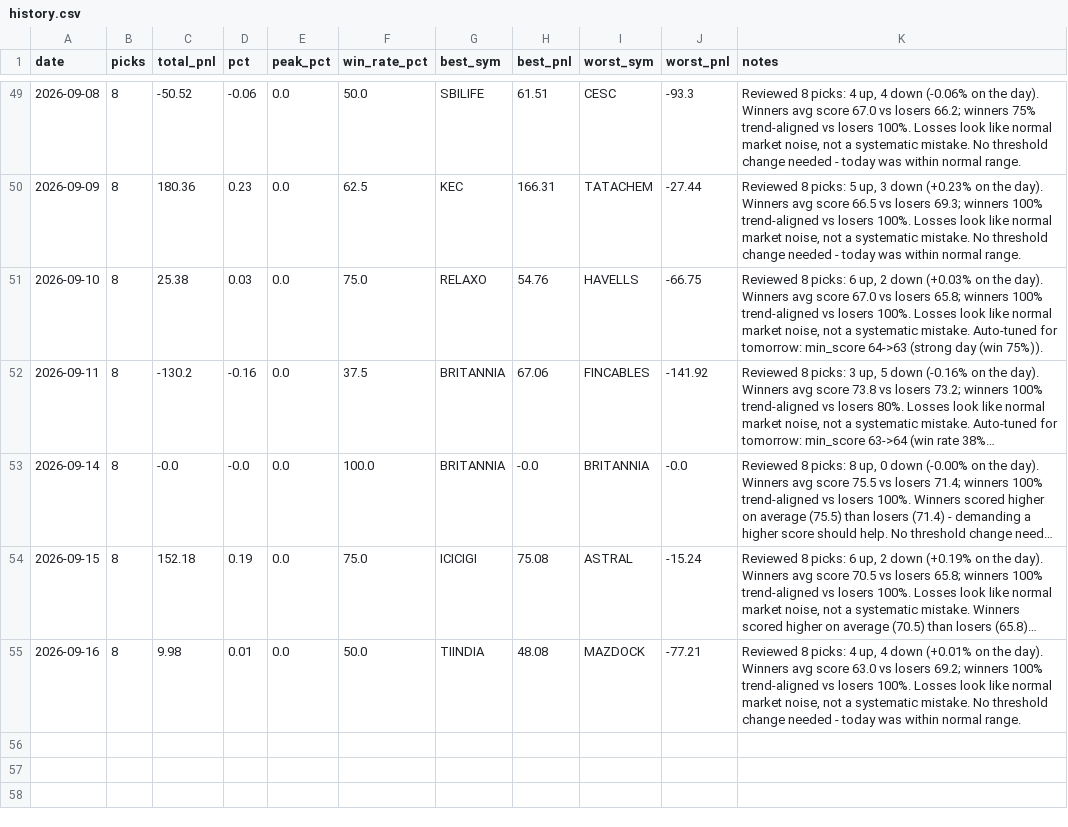
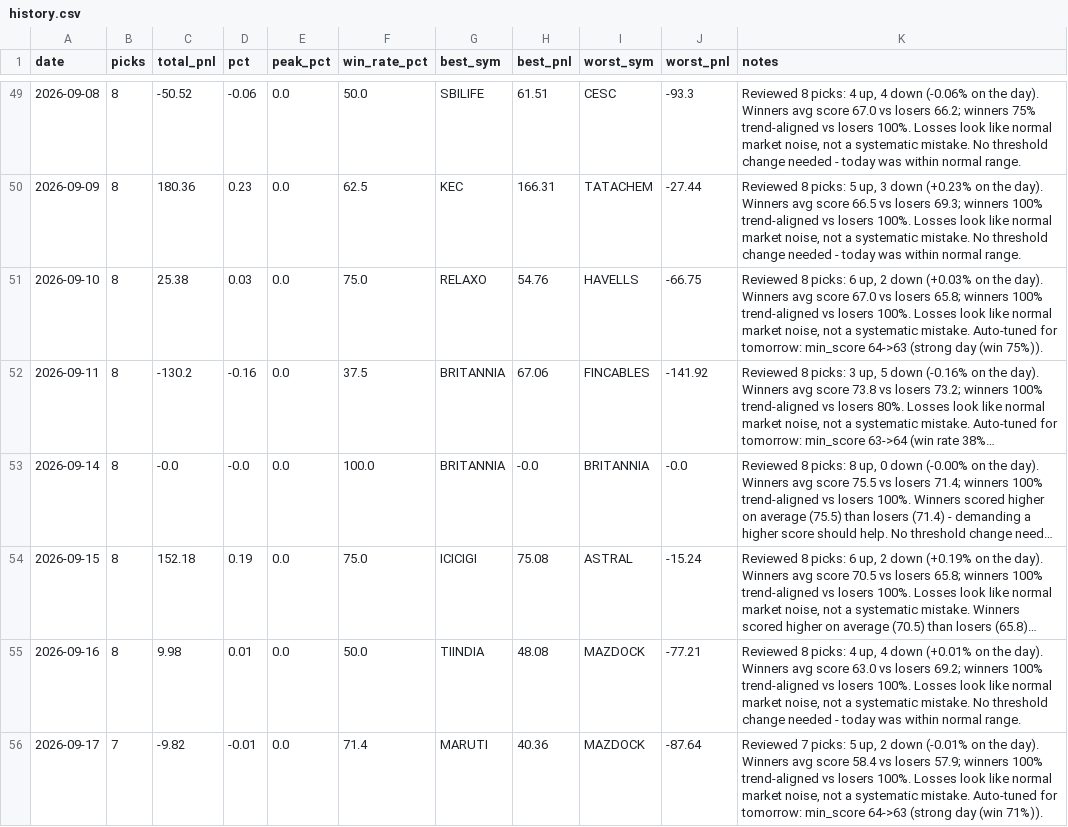
Before and after one commit to Arnav2412/trading-bot, a CSV file: reports/history.csv, drawn as a sheet; only a part is shown, gaps mark what is left out; long unchanged cells end in ….

```diff
--- a/reports/history.csv
+++ b/reports/history.csv
@@ -55 +55,2 @@ date,picks,total_pnl,pct,peak_pct,win_rate_pct,best_sym,best_pnl,worst_sym,worst
 2026-09-16,8,9.98,0.01,0.0,50.0,TIINDIA,48.08,MAZDOCK,-77.21,"Reviewed 8 picks: 4 up, 4 down (+0.01% on the day). Winners avg score 63.0 vs losers 69.2; winners 100% trend-aligned vs losers 100%. Losses look like normal market noise, not a systematic mistake. No threshold change needed - today was within normal range."
+2026-09-17,7,-9.82,-0.01,0.0,71.4,MARUTI,40.36,MAZDOCK,-87.64,"Reviewed 7 picks: 5 up, 2 down (-0.01% on the day). Winners avg score 58.4 vs losers 57.9; winners 100% trend-aligned vs losers 100%. Losses look like normal market noise, not a systematic mistake. Auto-tuned for tomorrow: min_score 64->63 (strong day (win 71%))."
```
Also changed, not shown: reports/learning_log.csv, 3 other files.
